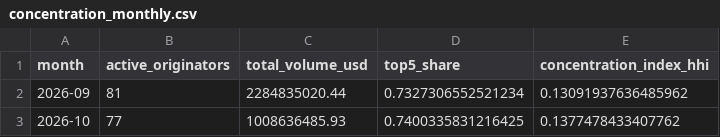
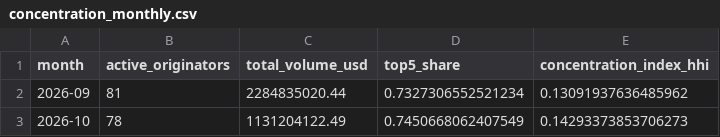
Before and after one commit to iehuanchong/Provenance-Scraper, a CSV file: exports/concentration_monthly.csv, drawn as a sheet.

```diff
--- a/exports/concentration_monthly.csv
+++ b/exports/concentration_monthly.csv
@@ -2,2 +2,2 @@ month,active_originators,total_volume_usd,top5_share,concentration_index_hhi
 2026-09,81,2284835020.44,0.7327306552521234,0.13091937636485962
-2026-10,77,1008636485.93,0.7400335831216425,0.1377478433407762
+2026-10,78,1131204122.49,0.7450668062407549,0.14293373853706273
```
Also changed, not shown: exports/funding_channels.csv, exports/originator_daily_summary.csv, 5 other files.
